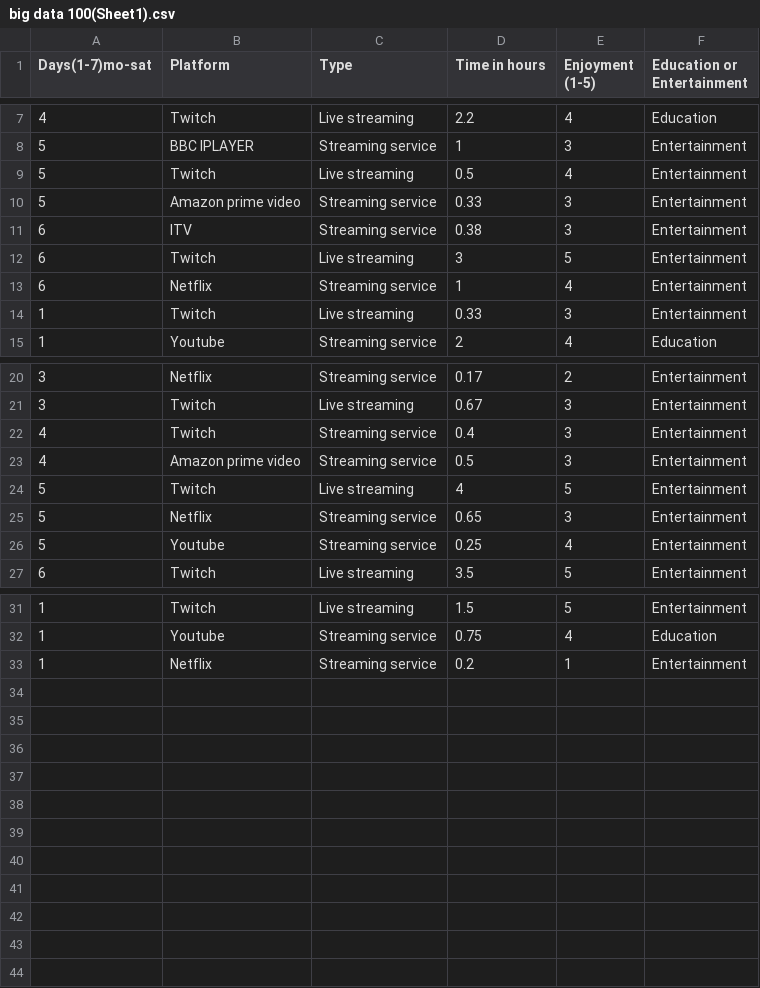
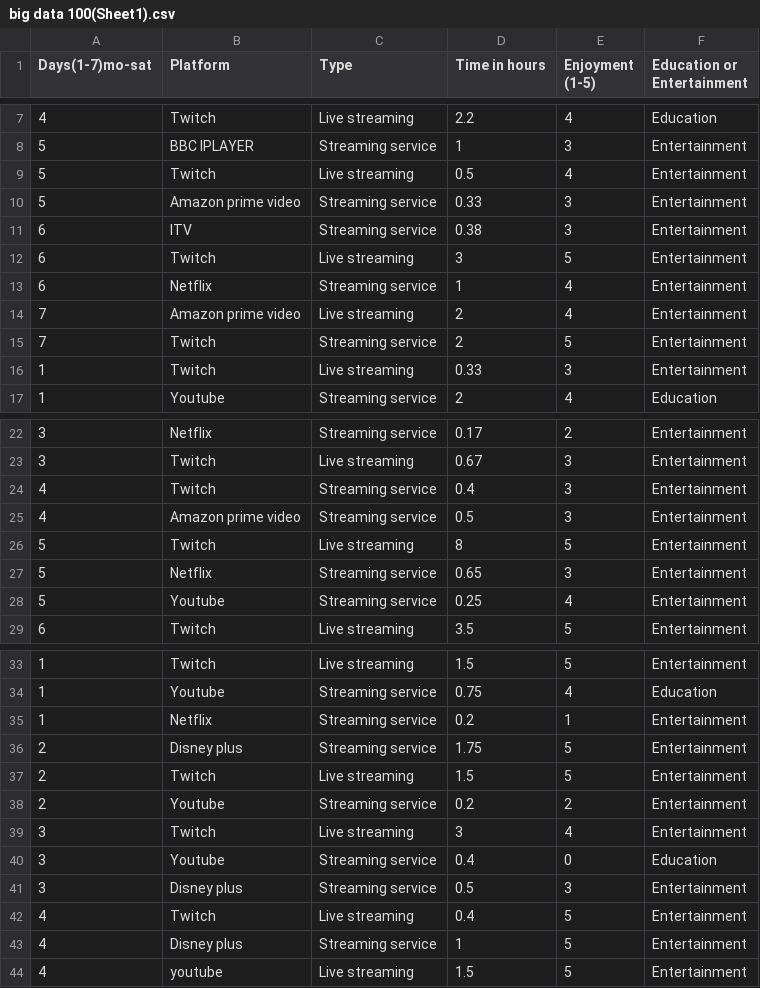
Before and after one commit to Ayc-10/BIG-DATA-ASSIGNMENTS, a CSV file: sketch_100_big_data_sketch/data/big data 100(Sheet1).csv, drawn as a sheet; only a part is shown, gaps mark what is left out.

Commit message:
save each data entry to a local var, need to figure out what i am making so i can begin with the class! {updated the data sheet almost 50 entries and changed class name}

```diff
--- a/sketch_100_big_data_sketch/data/big data 100(Sheet1).csv
+++ b/sketch_100_big_data_sketch/data/big data 100(Sheet1).csv
@@ -13,2 +13,4 @@ Days(1-7)mo-sat,Platform,Type,Time in hours,Enjoyment (1-5),Education or Enterta
 6,Netflix,Streaming service,1,4,Entertainment
+7,Amazon prime video,Live streaming,2,4,Entertainment
+7,Twitch,Streaming service,2,5,Entertainment
 1,Twitch,Live streaming,0.33,3,Entertainment
@@ -23,3 +25,3 @@ Days(1-7)mo-sat,Platform,Type,Time in hours,Enjoyment (1-5),Education or Enterta
 4,Amazon prime video,Streaming service,0.5,3,Entertainment
-5,Twitch,Live streaming,4,5,Entertainment
+5,Twitch,Live streaming,8,5,Entertainment
 5,Netflix,Streaming service,0.65,3,Entertainment
@@ -33 +35,10 @@ Days(1-7)mo-sat,Platform,Type,Time in hours,Enjoyment (1-5),Education or Enterta
 1,Netflix,Streaming service,0.2,1,Entertainment
+2,Disney plus,Streaming service,1.75,5,Entertainment
+2,Twitch,Live streaming,1.5,5,Entertainment
+2,Youtube,Streaming service,0.2,2,Entertainment
+3,Twitch,Live streaming,3,4,Entertainment
+3,Youtube,Streaming service,0.4,0,Education
+3,Disney plus,Streaming service,0.5,3,Entertainment
+4,Twitch,Live streaming,0.4,5,Entertainment
+4,Disney plus,Streaming service,1,5,Entertainment
+4,youtube,Live streaming,1.5,5,Entertainment
```
Also changed, not shown: 3 other files.
